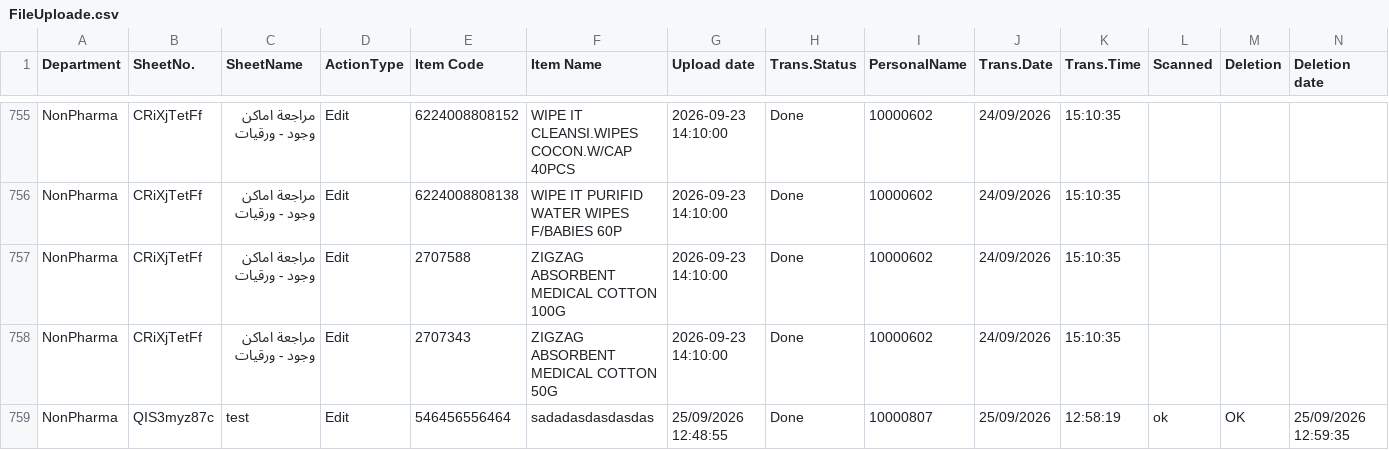
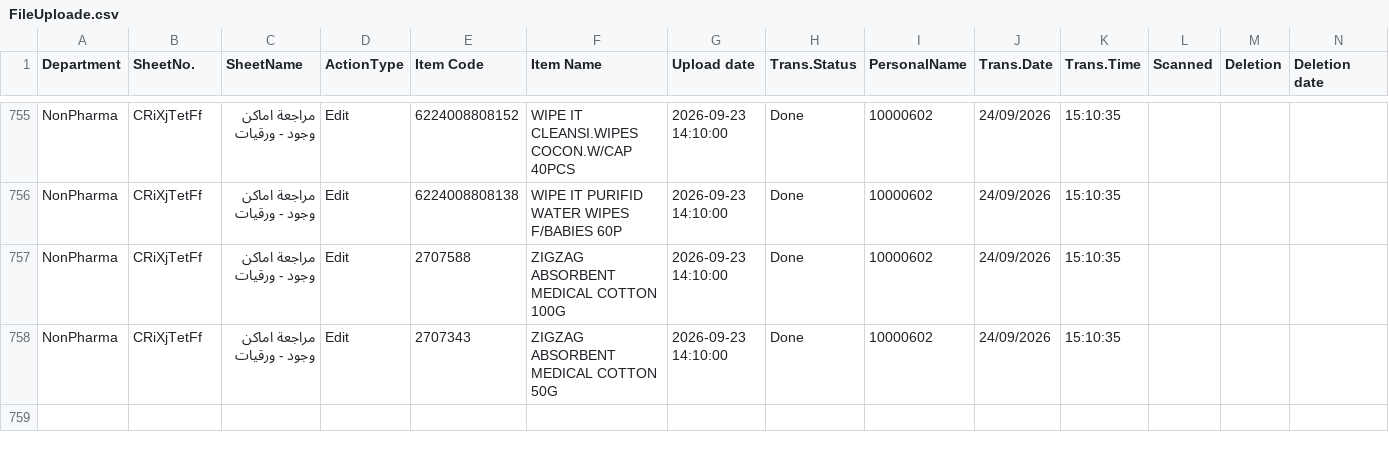
Before and after one commit to sysorapro/warehouse-scanner-Data, a CSV file: FileUploade.csv, drawn as a sheet; only a part is shown, gaps mark what is left out; the diff names each change by its address in the sheet, - before the commit and + after, or states it on an @@ line.

Commit message:
Move records to FileUploadeBackup.csv

```diff
--- a/FileUploade.csv
+++ b/FileUploade.csv
-row 759: NonPharma | QIS3myz87c | test | Edit | 546456556464 | sadadasdasdasdas | 25/09/2026 12:48:55 | Done | 10000807 | 25/09/2026 | 12:58:19 | ok | OK | 25/09/2026 12:59:35
```
